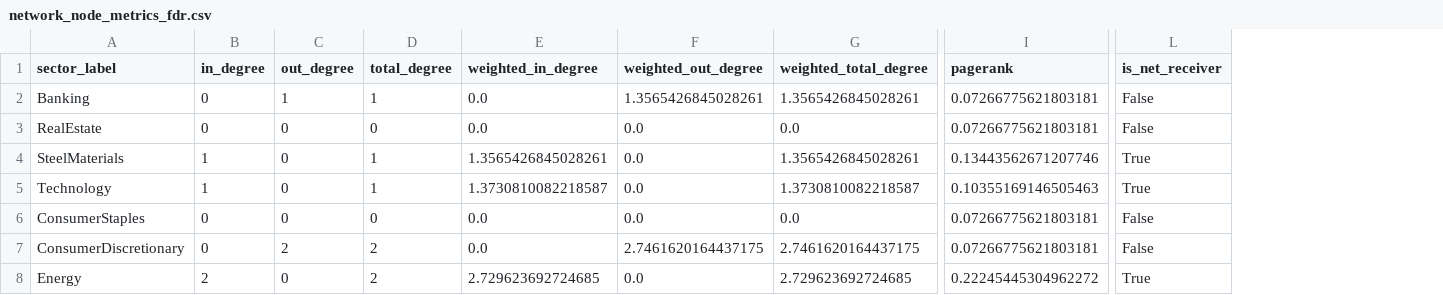
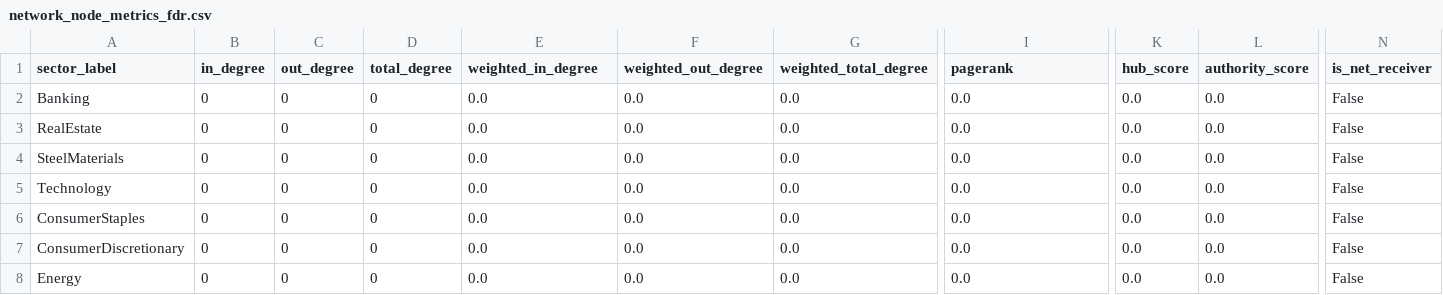
Before and after one commit to doanminhhieu14052005-sketch/News-driven-stock, a CSV file: data/processed/network_node_metrics_fdr.csv, drawn as a sheet; only a part is shown, gaps mark what is left out; addresses are those after the commit; the diff covers the shown part only; the diff names each change by its address in the sheet, - before the commit and + after, or states it on an @@ line.

```diff
--- a/data/processed/network_node_metrics_fdr.csv
+++ b/data/processed/network_node_metrics_fdr.csv
+column K (hub_score), rows 2-8: all 0.0
+column L (authority_score), rows 2-8: all 0.0
-C2 (out_degree): 1
+C2 (out_degree): 0
-D2 (total_degree): 1
+D2 (total_degree): 0
-F2 (weighted_out_degree): 1.3565426845028261
+F2 (weighted_out_degree): 0.0
-G2 (weighted_total_degree): 1.3565426845028261
+G2 (weighted_total_degree): 0.0
-I2:I3 (pagerank): 0.07266775621803181
+I2:I3 (pagerank): 0.0
-B4:B5 (in_degree): 1
+B4:B5 (in_degree): 0
-D4:D5 (total_degree): 1
+D4:D5 (total_degree): 0
-E4 (weighted_in_degree): 1.3565426845028261
+E4 (weighted_in_degree): 0.0
-G4 (weighted_total_degree): 1.3565426845028261
+G4 (weighted_total_degree): 0.0
-I4 (pagerank): 0.13443562671207746
+I4 (pagerank): 0.0
-N4:N5 (is_net_receiver): True
+N4:N5 (is_net_receiver): False
-E5 (weighted_in_degree): 1.3730810082218587
+E5 (weighted_in_degree): 0.0
-G5 (weighted_total_degree): 1.3730810082218587
+G5 (weighted_total_degree): 0.0
-I5 (pagerank): 0.10355169146505463
+I5 (pagerank): 0.0
-I6:I7 (pagerank): 0.07266775621803181
+I6:I7 (pagerank): 0.0
-C7 (out_degree): 2
+C7 (out_degree): 0
-D7:D8 (total_degree): 2
+D7:D8 (total_degree): 0
-F7 (weighted_out_degree): 2.7461620164437175
+F7 (weighted_out_degree): 0.0
-G7 (weighted_total_degree): 2.7461620164437175
+G7 (weighted_total_degree): 0.0
-B8 (in_degree): 2
+B8 (in_degree): 0
-E8 (weighted_in_degree): 2.729623692724685
+E8 (weighted_in_degree): 0.0
-G8 (weighted_total_degree): 2.729623692724685
+G8 (weighted_total_degree): 0.0
-I8 (pagerank): 0.22245445304962272
+I8 (pagerank): 0.0
-N8 (is_net_receiver): True
+N8 (is_net_receiver): False
```
Also changed, not shown: 17 edited cells elsewhere in this file, data/processed/granger_all_lags.csv, data/processed/granger_results.csv, 33 other files.
